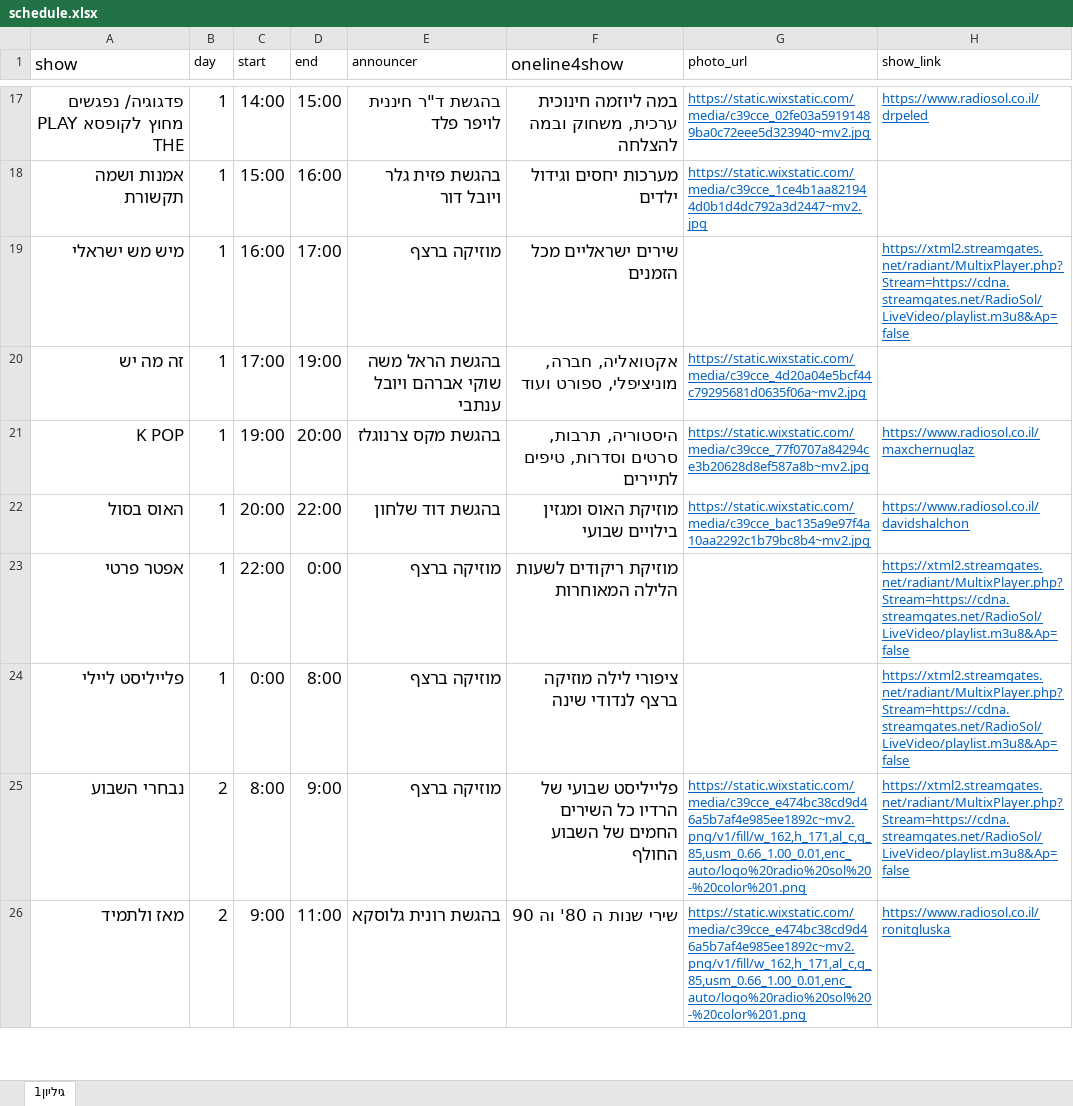
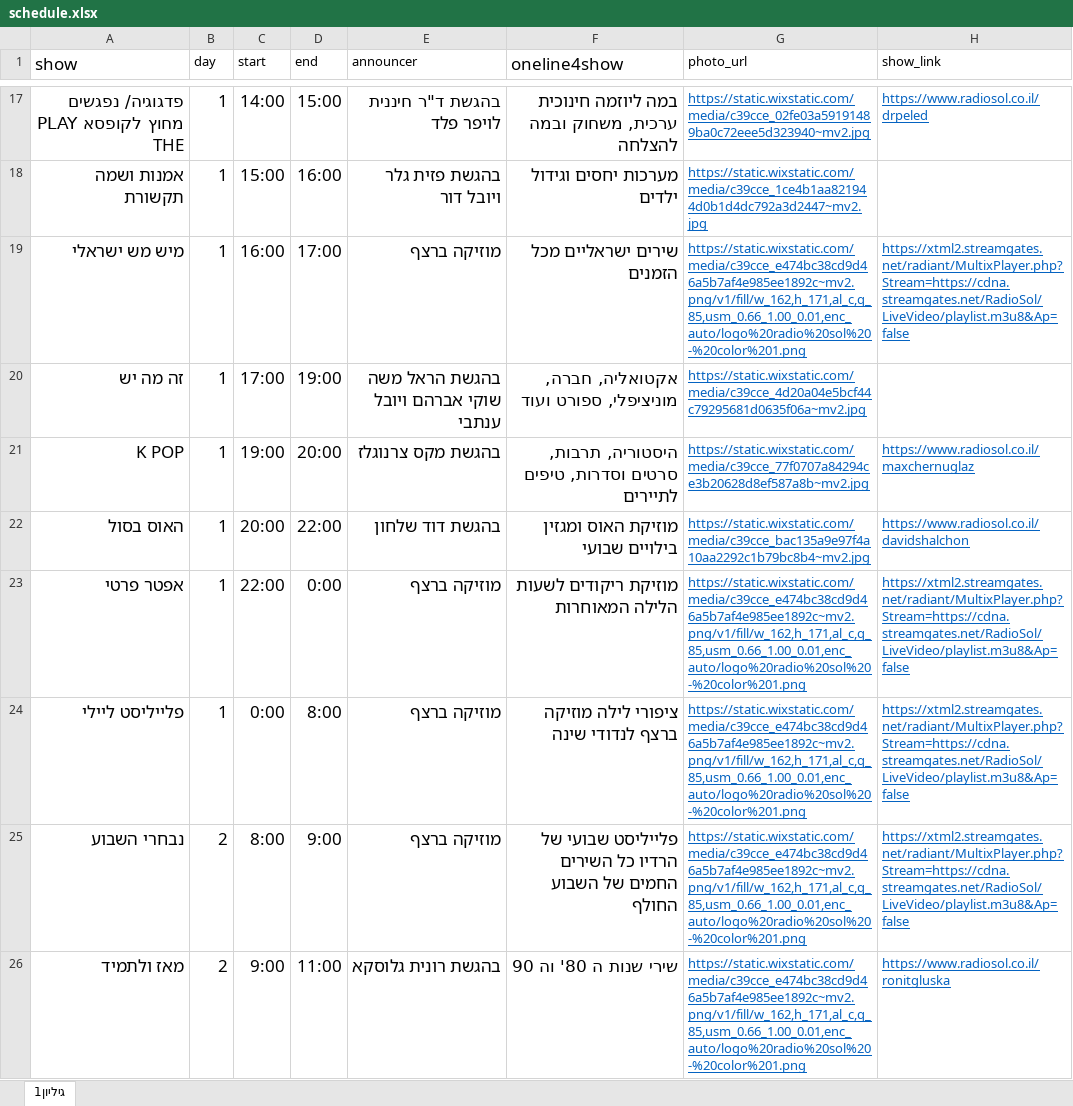
Before and after one commit to galrabino/radiosol, an Excel workbook: schedule.xlsx, sheet גיליון1, drawn as a sheet; only a part is shown, gaps mark what is left out; values as stored, in another font and other column widths than the file's, no borders; the diff covers the shown part only; the diff names each change by its address in the sheet, - before the commit and + after, or states it on an @@ line.

Commit message:
Add files via upload

```diff
--- a/schedule.xlsx (sheet גיליון1)
+++ b/schedule.xlsx (sheet גיליון1)
-G19 (photo_url): (empty)
+G19 (photo_url): https://static.wixstatic.com/media/c39cce_e474bc38cd9d46a5b7af4e985ee1892c~mv2.png/v1/fill/w_162,h_171,al_c,q_85,usm_0.66_1.00_0.01,enc_auto/logo%20radio%20sol%20-%20color%201.png
-G23:G24 (photo_url): (empty)
+G23:G24 (photo_url): https://static.wixstatic.com/media/c39cce_e474bc38cd9d46a5b7af4e985ee1892c~mv2.png/v1/fill/w_162,h_171,al_c,q_85,usm_0.66_1.00_0.01,enc_auto/logo%20radio%20sol%20-%20color%201.png
```
Also changed, not shown: 19 edited cells elsewhere in this sheet.
